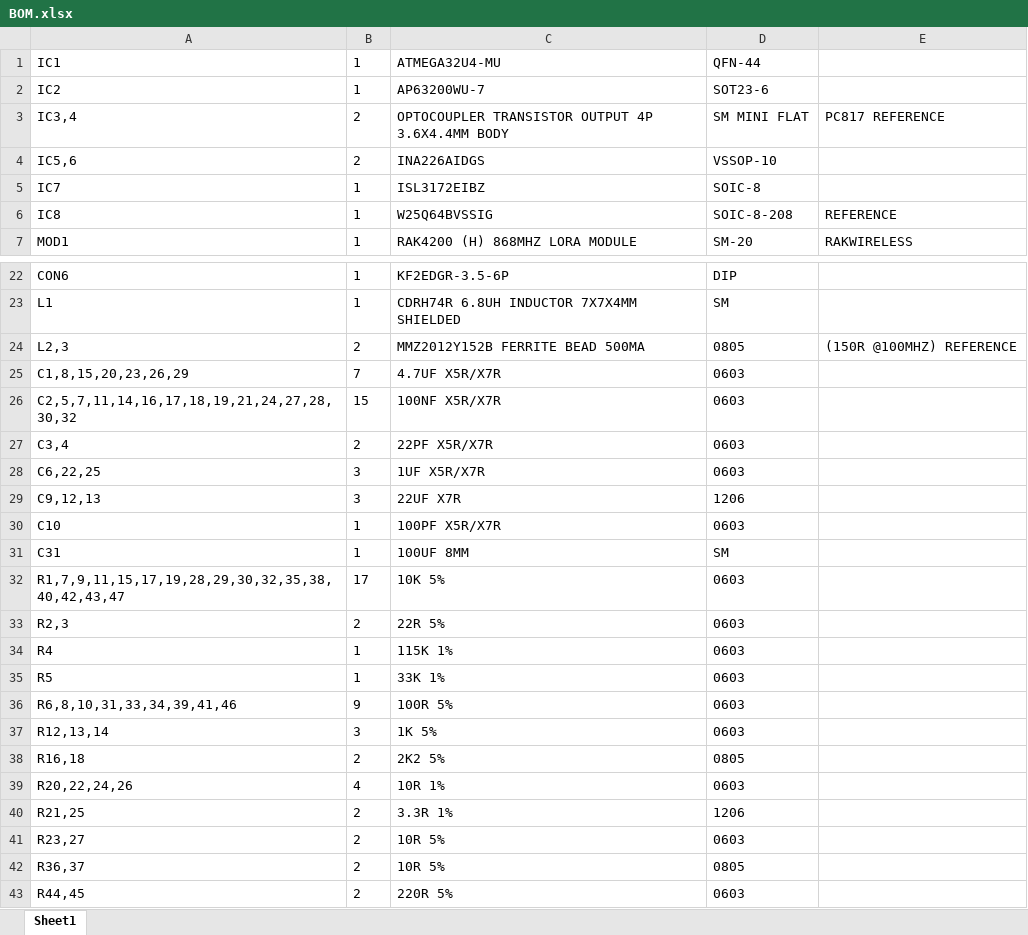
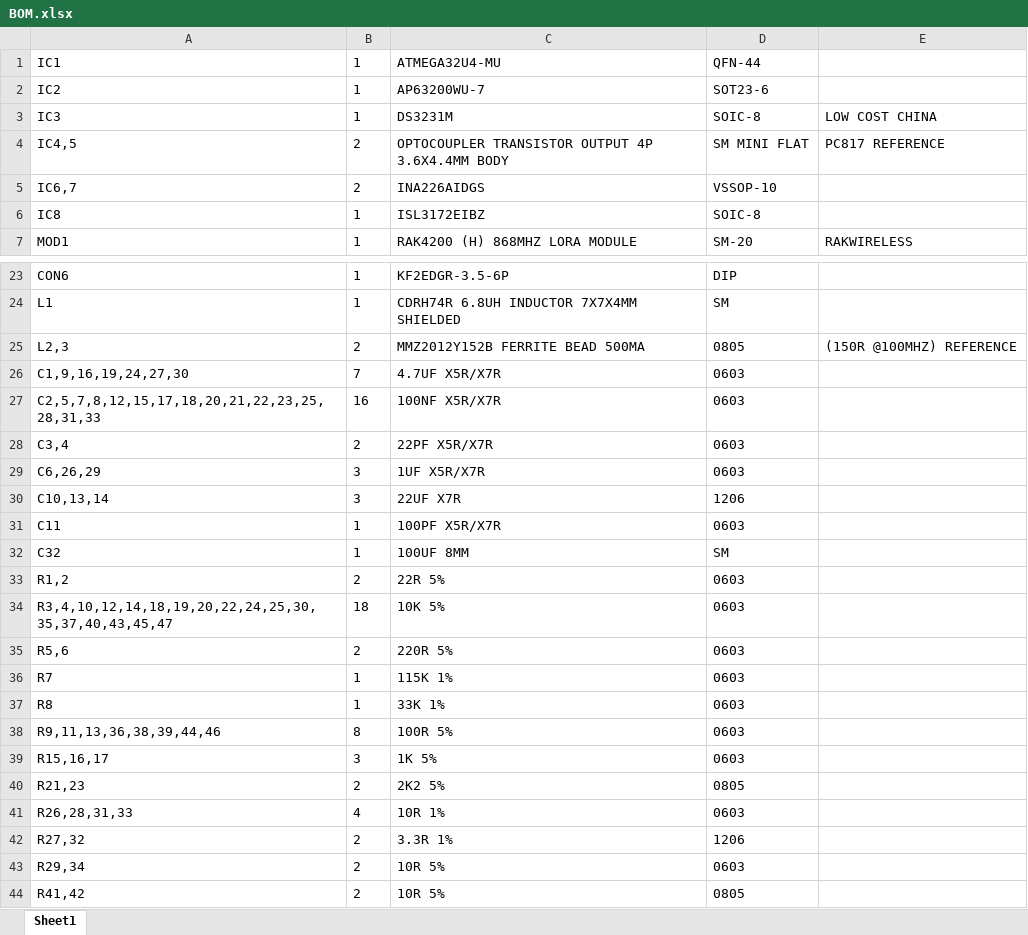
Before and after one commit to leanofis-iot/lora, an Excel workbook: rtu/eagle/BOM.xlsx, sheet Sheet1, drawn as a sheet; only a part is shown, gaps mark what is left out; values as stored, in another font and other column widths than the file's, no borders; removed rows and columns are numbered as before the commit, all else as after; the diff covers the shown part only; the diff names each change by its address in the sheet, - before the commit and + after, or states it on an @@ line.

```diff
--- a/rtu/eagle/BOM.xlsx (sheet Sheet1)
+++ b/rtu/eagle/BOM.xlsx (sheet Sheet1)
+row 3: IC3 | 1 | DS3231M | SOIC-8 | LOW COST CHINA
-A4: IC3,4
+A4: IC4,5
-A5: IC5,6
+A5: IC6,7
-row 5: IC7 | 1 | ISL3172EIBZ | SOIC-8
-C6: W25Q64BVSSIG
+C6: ISL3172EIBZ
-D6: SOIC-8-208
+D6: SOIC-8
-E6: REFERENCE
+E6: (empty)
-A26: C1,8,15,20,23,26,29
+A26: C1,9,16,19,24,27,30
-A27: C2,5,7,11,14,16,17,18,19,21,24,27,28,30,32
+A27: C2,5,7,8,12,15,17,18,20,21,22,23,25,28,31,33
-B27: 15
+B27: 16
-A29: C6,22,25
+A29: C6,26,29
-A30: C9,12,13
+A30: C10,13,14
-A31: C10
+A31: C11
-A32: C31
+A32: C32
-row 32: R1,7,9,11,15,17,19,28,29,30,32,35,38,40,42,43,47 | 17 | 10K 5% | 0603
-A33: R2,3
+A33: R1,2
+row 34: R3,4,10,12,14,18,19,20,22,24,25,30,35,37,40,43,45,47 | 18 | 10K 5% | 0603
+row 35: R5,6 | 2 | 220R 5% | 0603
-A36: R4
+A36: R7
-A37: R5
+A37: R8
-A38: R6,8,10,31,33,34,39,41,46
+A38: R9,11,13,36,38,39,44,46
-B38: 9
+B38: 8
-A39: R12,13,14
+A39: R15,16,17
-A40: R16,18
+A40: R21,23
-A41: R20,22,24,26
+A41: R26,28,31,33
-A42: R21,25
+A42: R27,32
-A43: R23,27
+A43: R29,34
-A44: R36,37
+A44: R41,42
-row 43: R44,45 | 2 | 220R 5% | 0603
```
Also changed, not shown: 1 added row and 1 edited cell elsewhere in this sheet, rtu/eagle/BOMX.xlsx, 55 other files.
